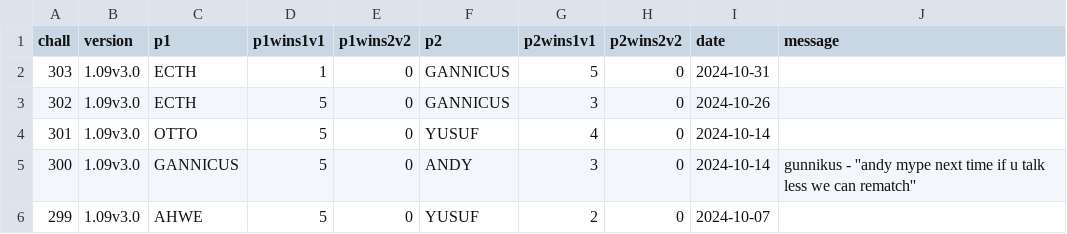
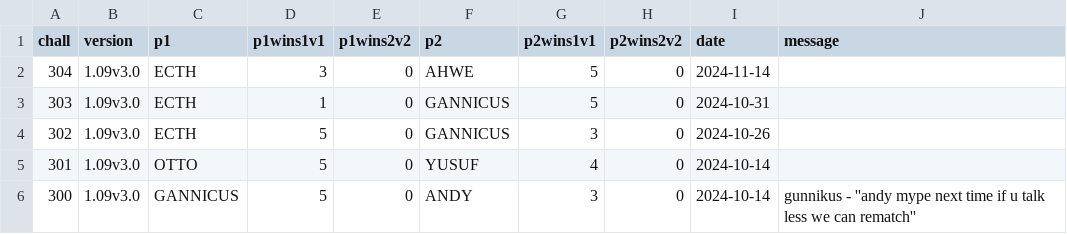
Before and after one commit to alexander5109/BFME2-ChallengeSystemTop10Players, a CSV file: challenges.csv, drawn as a sheet; only a part is shown; the shorter side is filled out with more unchanged rows.

```diff
--- a/challenges.csv
+++ b/challenges.csv
@@ -1,2 +1,3 @@
 chall;version;p1;p1wins1v1;p1wins2v2;p2;p2wins1v1;p2wins2v2;date;message
+304;1.09v3.0;ECTH;3;0;AHWE;5;0;2024-11-14;
 303;1.09v3.0;ECTH;1;0;GANNICUS;5;0;2024-10-31;
```
Also changed, not shown: 2 other files.
